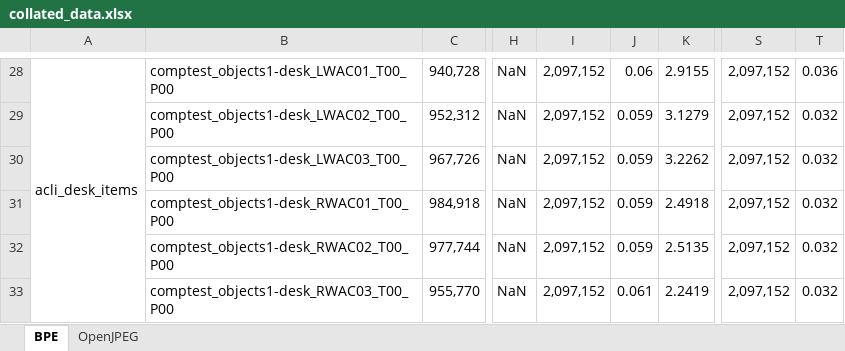
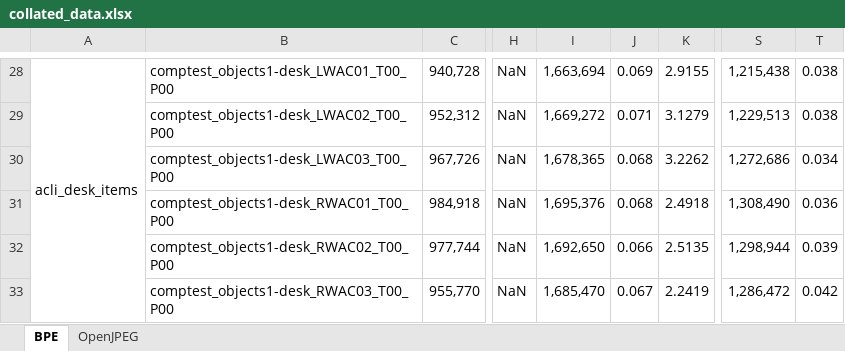
Before and after one commit to charlieocurtis/cs39440-project, an Excel workbook: deliverables/report/data/collated_data.xlsx, sheet BPE, drawn as a sheet; only a part is shown, gaps mark what is left out; values as stored, in another font and other column widths than the file's, no cell formats; the diff covers the shown part only; the diff names each change by its address in the sheet, - before the commit and + after, or states it on an @@ line.

```diff
--- a/deliverables/report/data/collated_data.xlsx (sheet BPE)
+++ b/deliverables/report/data/collated_data.xlsx (sheet BPE)
-I28: 2,097,152
+I28: 1,663,694
-J28: 0.06
+J28: 0.069
-S28: 2,097,152
+S28: 1,215,438
-T28: 0.036
+T28: 0.038
-I29: 2,097,152
+I29: 1,669,272
-J29: 0.059
+J29: 0.071
-S29: 2,097,152
+S29: 1,229,513
-T29: 0.032
+T29: 0.038
-I30: 2,097,152
+I30: 1,678,365
-J30:J31: 0.059
+J30:J31: 0.068
-S30: 2,097,152
+S30: 1,272,686
-T30: 0.032
+T30: 0.034
-I31: 2,097,152
+I31: 1,695,376
-S31: 2,097,152
+S31: 1,308,490
-T31: 0.032
+T31: 0.036
-I32: 2,097,152
+I32: 1,692,650
-J32: 0.059
+J32: 0.066
-S32: 2,097,152
+S32: 1,298,944
-T32: 0.032
+T32: 0.039
-I33: 2,097,152
+I33: 1,685,470
-J33: 0.061
+J33: 0.067
-S33: 2,097,152
+S33: 1,286,472
-T33: 0.032
+T33: 0.042
```
Also changed, not shown: 1 added row and 468 edited cells elsewhere in this sheet, sheet OpenJPEG, cell formats, 33 other files.
